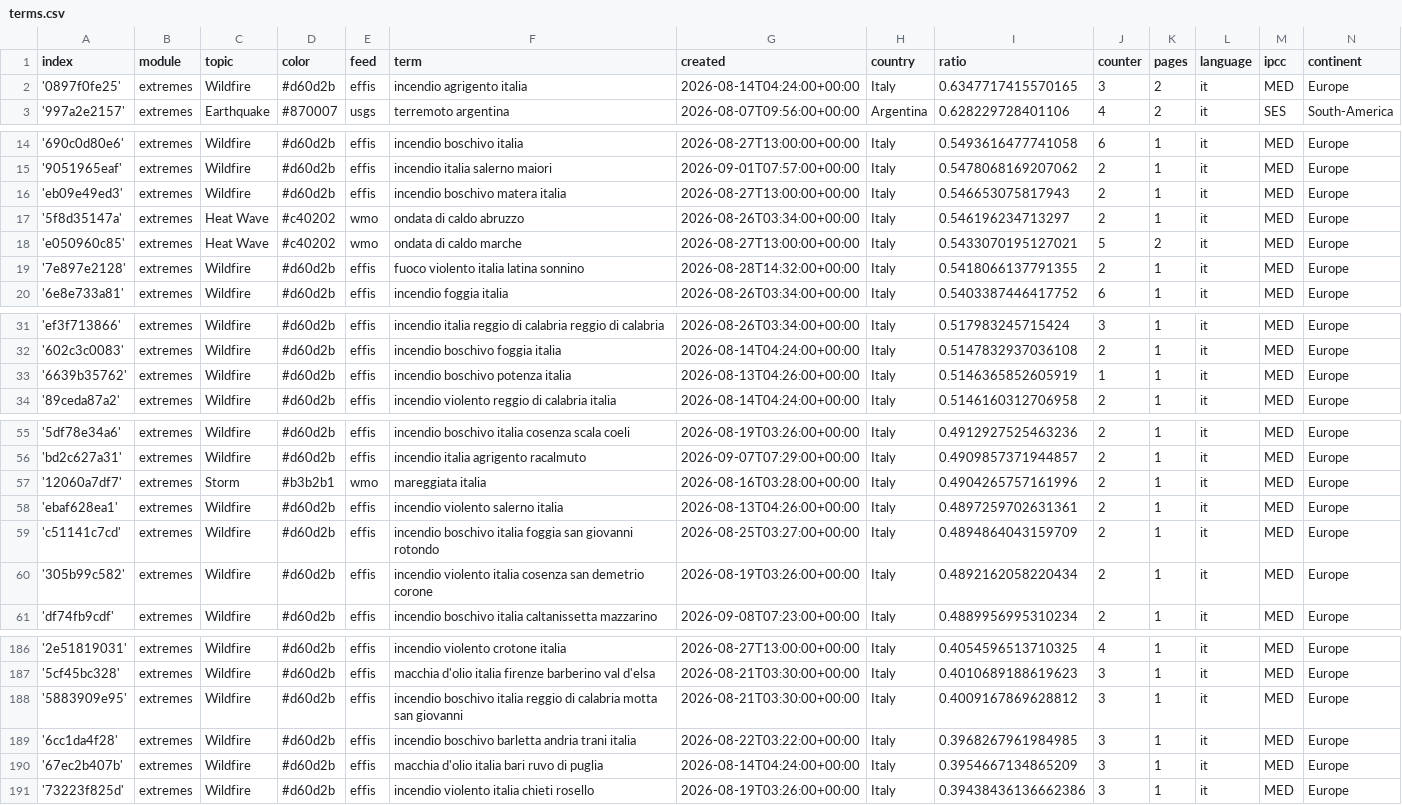
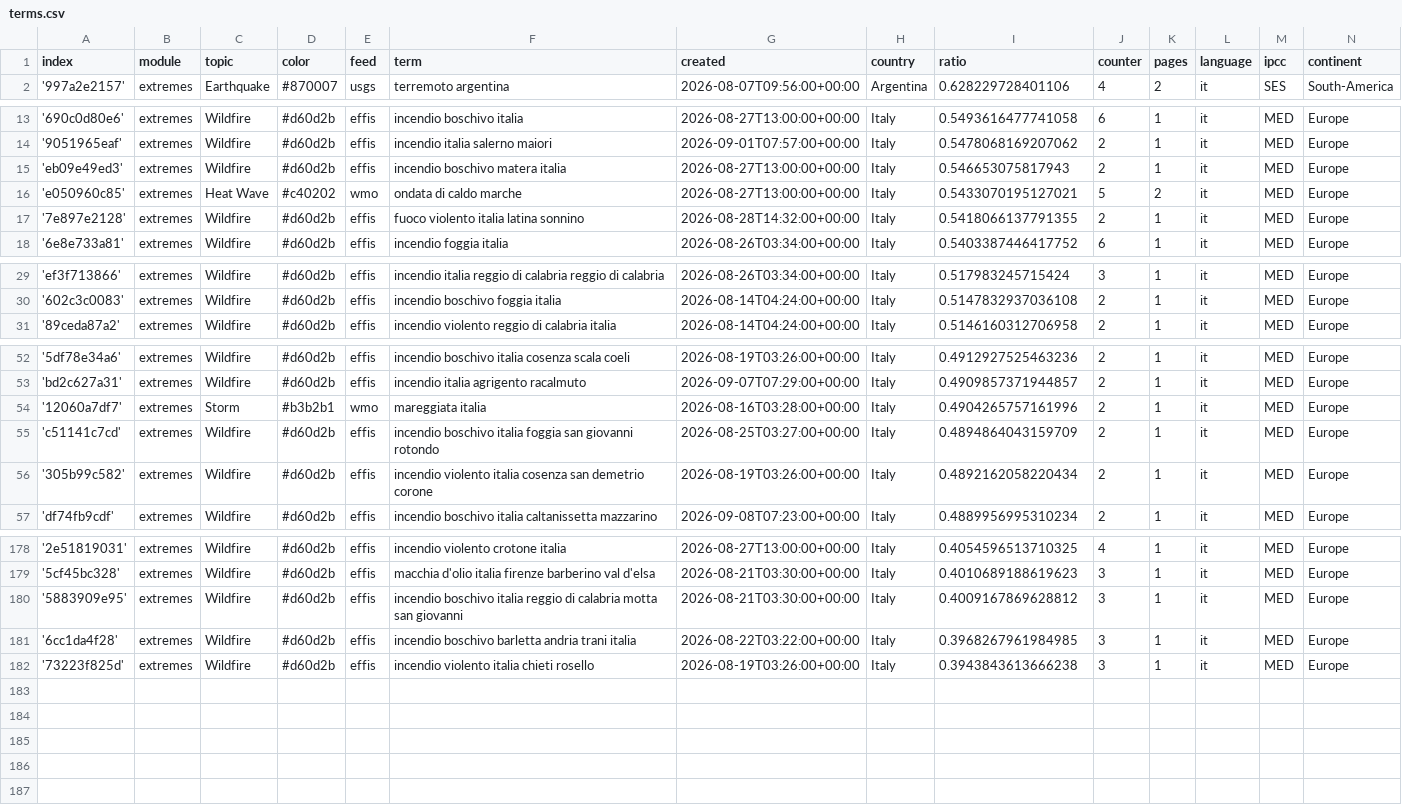
Before and after one commit to annajungfleischnews/italianExtremes, a CSV file: terms.csv, drawn as a sheet; only a part is shown, gaps mark what is left out; the diff covers the shown part only.

```diff
--- a/terms.csv
+++ b/terms.csv
@@ -1,3 +1,2 @@
 index,module,topic,color,feed,term,created,country,ratio,counter,pages,language,ipcc,continent
-'0897f0fe25',extremes,Wildfire,#d60d2b,effis,incendio agrigento italia,2026-08-14T04:24:00+00:00,Italy,0.6347717415570165,3,2,it,MED,Europe
 '997a2e2157',extremes,Earthquake,#870007,usgs,terremoto argentina,2026-08-07T09:56:00+00:00,Argentina,0.628229728401106,4,2,it,SES,South-America
@@ -16,3 +15,2 @@ index,module,topic,color,feed,term,created,country,ratio,counter,pages,language,
 'eb09e49ed3',extremes,Wildfire,#d60d2b,effis,incendio boschivo matera italia,2026-08-27T13:00:00+00:00,Italy,0.546653075817943,2,1,it,MED,Europe
-'5f8d35147a',extremes,Heat Wave,#c40202,wmo,ondata di caldo abruzzo,2026-08-26T03:34:00+00:00,Italy,0.546196234713297,2,1,it,MED,Europe
 'e050960c85',extremes,Heat Wave,#c40202,wmo,ondata di caldo marche,2026-08-27T13:00:00+00:00,Italy,0.5433070195127021,5,2,it,MED,Europe
@@ -32,3 +30,2 @@ index,module,topic,color,feed,term,created,country,ratio,counter,pages,language,
 '602c3c0083',extremes,Wildfire,#d60d2b,effis,incendio boschivo foggia italia,2026-08-14T04:24:00+00:00,Italy,0.5147832937036108,2,1,it,MED,Europe
-'6639b35762',extremes,Wildfire,#d60d2b,effis,incendio boschivo potenza italia,2026-08-13T04:26:00+00:00,Italy,0.5146365852605919,1,1,it,MED,Europe
 '89ceda87a2',extremes,Wildfire,#d60d2b,effis,incendio violento reggio di calabria italia,2026-08-14T04:24:00+00:00,Italy,0.5146160312706958,2,1,it,MED,Europe
@@ -57,3 +54,2 @@ index,module,topic,color,feed,term,created,country,ratio,counter,pages,language,
 '12060a7df7',extremes,Storm,#b3b2b1,wmo,mareggiata italia,2026-08-16T03:28:00+00:00,Italy,0.4904265757161996,2,1,it,MED,Europe
-'ebaf628ea1',extremes,Wildfire,#d60d2b,effis,incendio violento salerno italia,2026-08-13T04:26:00+00:00,Italy,0.4897259702631361,2,1,it,MED,Europe
 'c51141c7cd',extremes,Wildfire,#d60d2b,effis,incendio boschivo italia foggia san giovanni rotondo,2026-08-25T03:27:00+00:00,Italy,0.4894864043159709,2,1,it,MED,Europe
@@ -189,3 +181,2 @@ index,module,topic,color,feed,term,created,country,ratio,counter,pages,language,
 '6cc1da4f28',extremes,Wildfire,#d60d2b,effis,incendio boschivo barletta andria trani italia,2026-08-22T03:22:00+00:00,Italy,0.3968267961984985,3,1,it,MED,Europe
-'67ec2b407b',extremes,Wildfire,#d60d2b,effis,macchia d'olio italia bari ruvo di puglia,2026-08-14T04:24:00+00:00,Italy,0.3954667134865209,3,1,it,MED,Europe
-'73223f825d',extremes,Wildfire,#d60d2b,effis,incendio violento italia chieti rosello,2026-08-19T03:26:00+00:00,Italy,0.39438436136662386,3,1,it,MED,Europe
+'73223f825d',extremes,Wildfire,#d60d2b,effis,incendio violento italia chieti rosello,2026-08-19T03:26:00+00:00,Italy,0.3943843613666238,3,1,it,MED,Europe
```
Also changed, not shown: 2 added rows, 6 removed rows and 5 edited cells elsewhere in this file.
